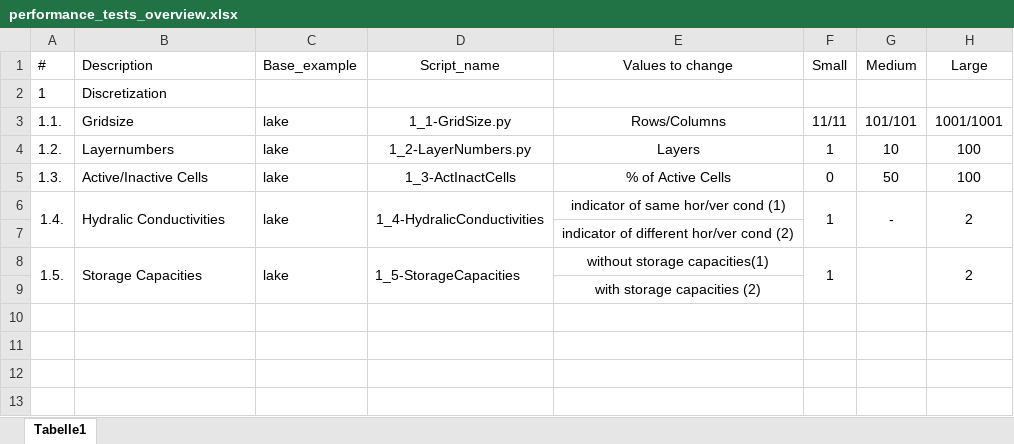
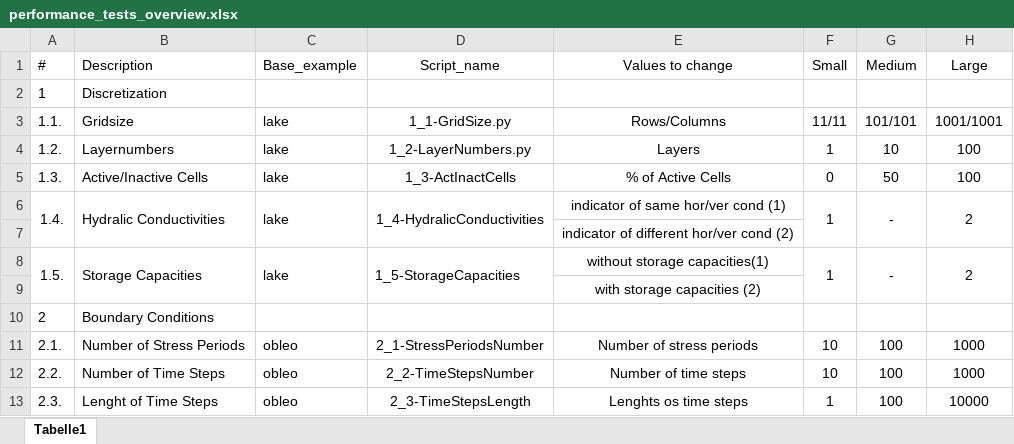
Before and after one commit to inowas/homework, an Excel workbook: performanceTest/performance_tests_overview.xlsx, sheet Tabelle1, drawn as a sheet; values as stored, in another font and other column widths than the file's, no borders; the diff names each change by its address in the sheet, - before the commit and + after, or states it on an @@ line.

Commit message:
Overview

```diff
--- a/performanceTest/performance_tests_overview.xlsx (sheet Tabelle1)
+++ b/performanceTest/performance_tests_overview.xlsx (sheet Tabelle1)
-G8 (Medium): (empty)
+G8 (Medium): -
+row 10: 2 | Boundary Conditions
+row 11: 2.1. | Number of Stress Periods | obleo | 2_1-StressPeriodsNumber | Number of stress periods | 10 | 100 | 1000
+row 12: 2.2. | Number of Time Steps | obleo | 2_2-TimeStepsNumber | Number of time steps | 10 | 100 | 1000
+row 13: 2.3. | Lenght of Time Steps | obleo | 2_3-TimeStepsLength | Lenghts os time steps | 1 | 100 | 10000
```
